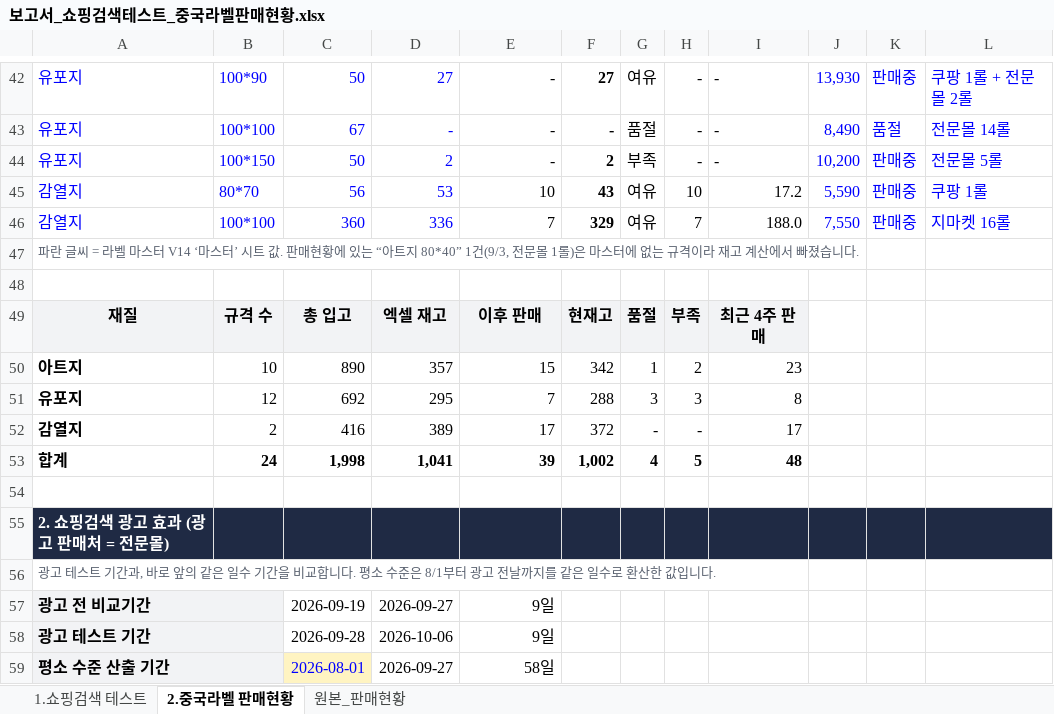
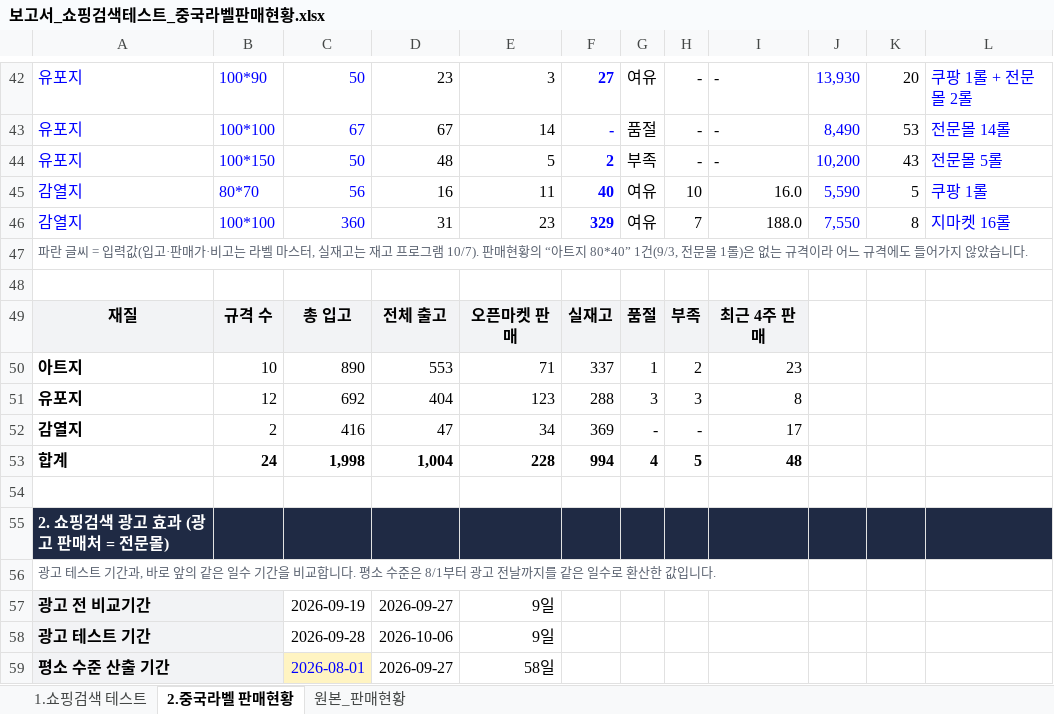
Before and after one commit to 24730060/-, an Excel workbook: 보고서_쇼핑검색테스트_중국라벨판매현황.xlsx, sheet 2.중국라벨 판매현황, drawn as a sheet; only a part is shown, gaps mark what is left out; values as stored, in another font and other column widths than the file's, no borders; conditional formats not drawn; the diff covers the shown part only; the diff names each change by its address in the sheet, - before the commit and + after, or states it on an @@ line.

```diff
--- a/보고서_쇼핑검색테스트_중국라벨판매현황.xlsx (sheet 2.중국라벨 판매현황)
+++ b/보고서_쇼핑검색테스트_중국라벨판매현황.xlsx (sheet 2.중국라벨 판매현황)
-D42:D46 text colour: #0000FF
+D42:D46 text colour: black
-D42: 27
+D42: 23
-E42: -
+E42: 3
-F42:F46 text colour: black
+F42:F46 text colour: #0000FF
-K42:K46 text colour: #0000FF
+K42:K46 text colour: black
-K42: 판매중
+K42: 20
-D43: -
+D43: 67
-E43: -
+E43: 14
-K43: 품절
+K43: 53
-D44: 2
+D44: 48
-E44: -
+E44: 5
-K44: 판매중
+K44: 43
-D45: 53
+D45: 16
-E45: 10
+E45: 11
-F45: 43
+F45: 40
-I45: 17.2
+I45: 16.0
-K45: 판매중
+K45: 5
-D46: 336
+D46: 31
-E46: 7
+E46: 23
-K46: 판매중
+K46: 8
-A47: …글씨 = 라벨 마스터 V14 ‘마스터’ 시트 값. 판매현황에 있는 “아트지 80*40” 1건(9/3, 전문몰 1롤)은 마스터에 없는 규격이라 재고 계산에서 빠졌습니다.
+A47: …글씨 = 입력값(입고·판매가·비고는 라벨 마스터, 실재고는 재고 프로그램 10/7). 판매현황의 “아트지 80*40” 1건(9/3, 전문몰 1롤)은 없는 규격이라 어느 규격에도 들어가지 않았습니다.
-D49: 엑셀 재고
+D49: 전체 출고
-E49: 이후 판매
+E49: 오픈마켓 판매
-F49: 현재고
+F49: 실재고
-D50: 357
+D50: 553
-E50: 15
+E50: 71
-F50: 342
+F50: 337
-D51: 295
+D51: 404
-E51: 7
+E51: 123
-D52: 389
+D52: 47
-E52: 17
+E52: 34
-F52: 372
+F52: 369
-D53: 1,041
+D53: 1,004
-E53: 39
+E53: 228
-F53: 1,002
+F53: 994
```
Also changed, not shown: 1 added row, 1 removed row, 62 edited cells and cell formats elsewhere in this sheet, formulas that keep their value, 2 other files.
